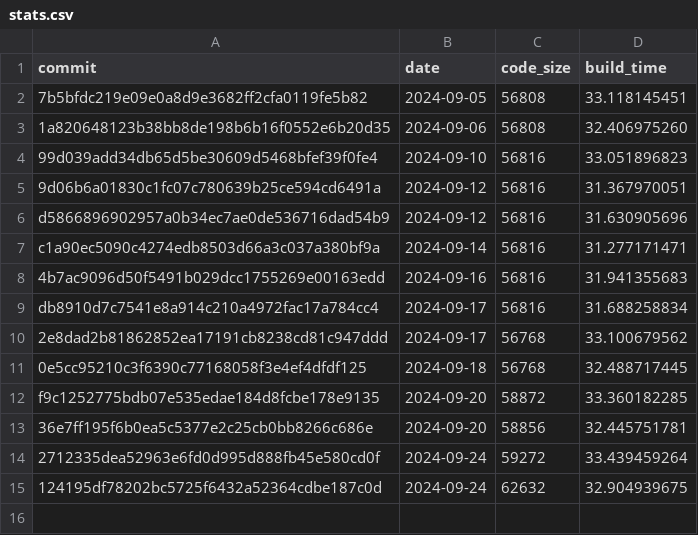
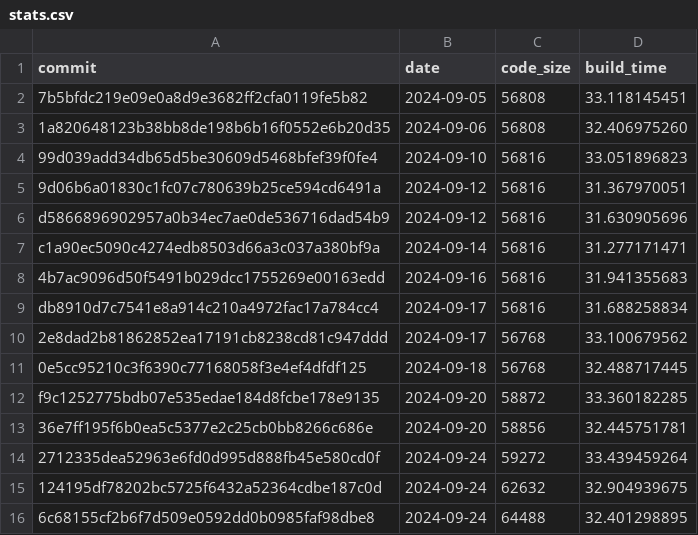
Before and after one commit to CharlyCst/miralis-commit-stats, a CSV file: stats.csv, drawn as a sheet; the diff names each change by its address in the sheet, - before the commit and + after, or states it on an @@ line.

Commit message:
[Automated] push stats from Miralis CI

```diff
--- a/stats.csv
+++ b/stats.csv
+row 16: 6c68155cf2b6f7d509e0592dd0b0985faf98dbe8 | 2024-09-24 | 64488 | 32.401298895
```
